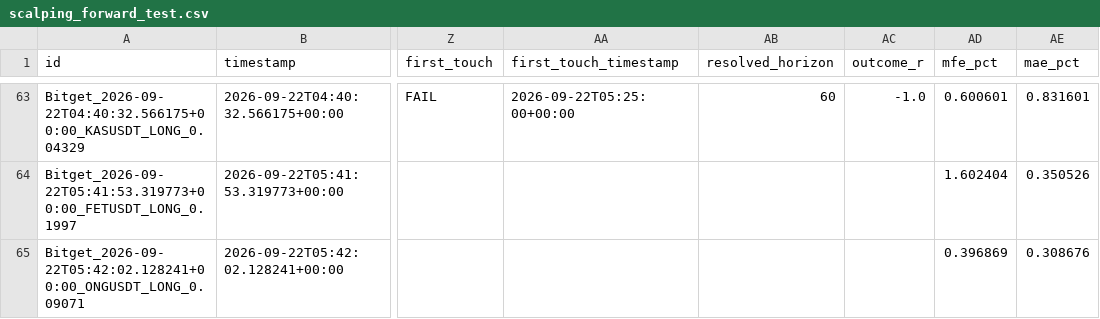
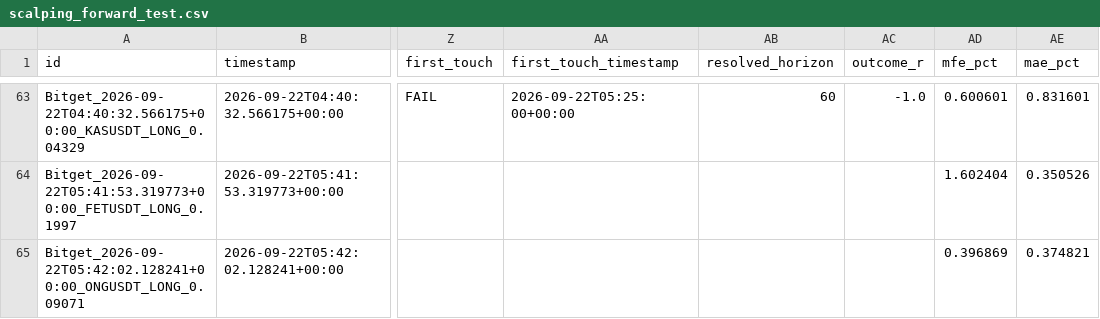
Before and after one commit to KikikJourney/Crypto-Scanner, a CSV file: data/scalping_forward_test.csv, drawn as a sheet; only a part is shown, gaps mark what is left out; the diff names each change by its address in the sheet, - before the commit and + after, or states it on an @@ line.

```diff
--- a/data/scalping_forward_test.csv
+++ b/data/scalping_forward_test.csv
-AE65 (mae_pct): 0.308676
+AE65 (mae_pct): 0.374821
```
Also changed, not shown: data/crypto_universe.csv, data/signal_funnel_summary.csv, 3 other files.
